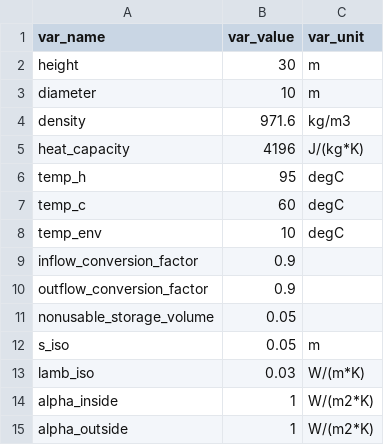
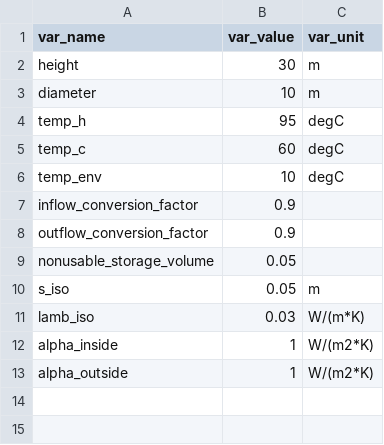
Before and after one commit to oemof/oemof-thermal, a CSV file: examples/stratified_thermal_storage/stratified_thermal_storage.csv, drawn as a sheet; the diff names each change by its address in the sheet, - before the commit and + after, or states it on an @@ line.

Commit message:
Remove 'heat_capacity' and 'density' from input_data

```diff
--- a/examples/stratified_thermal_storage/stratified_thermal_storage.csv
+++ b/examples/stratified_thermal_storage/stratified_thermal_storage.csv
-row 4: density | 971.6 | kg/m3
-row 5: heat_capacity | 4196 | J/(kg*K)
```
